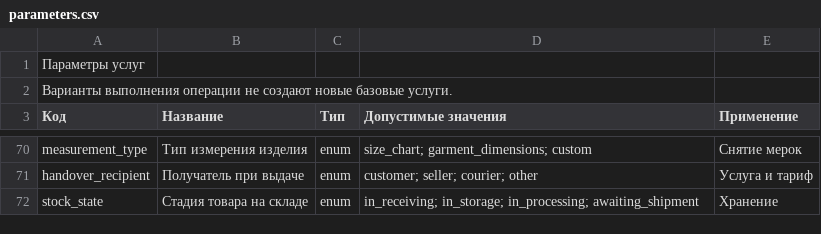
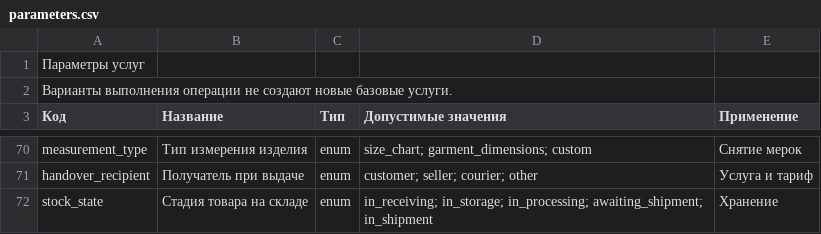
Before and after one commit to open-fsp/fsp, a CSV file: modules/core/parameters.csv, drawn as a sheet; only a part is shown, gaps mark what is left out.

```diff
--- a/modules/core/parameters.csv
+++ b/modules/core/parameters.csv
@@ -71,2 +71,2 @@ measurement_type,Тип измерения изделия,enum,size_chart; garme
 handover_recipient,Получатель при выдаче,enum,customer; seller; courier; other,Услуга и тариф
-stock_state,Стадия товара на складе,enum,in_receiving; in_storage; in_processing; awaiting_shipment,Хранение
+stock_state,Стадия товара на складе,enum,in_receiving; in_storage; in_processing; awaiting_shipment; in_shipment,Хранение
```
Also changed, not shown: modules/pricing/price_conditions.csv, modules/pricing/rules.csv.
